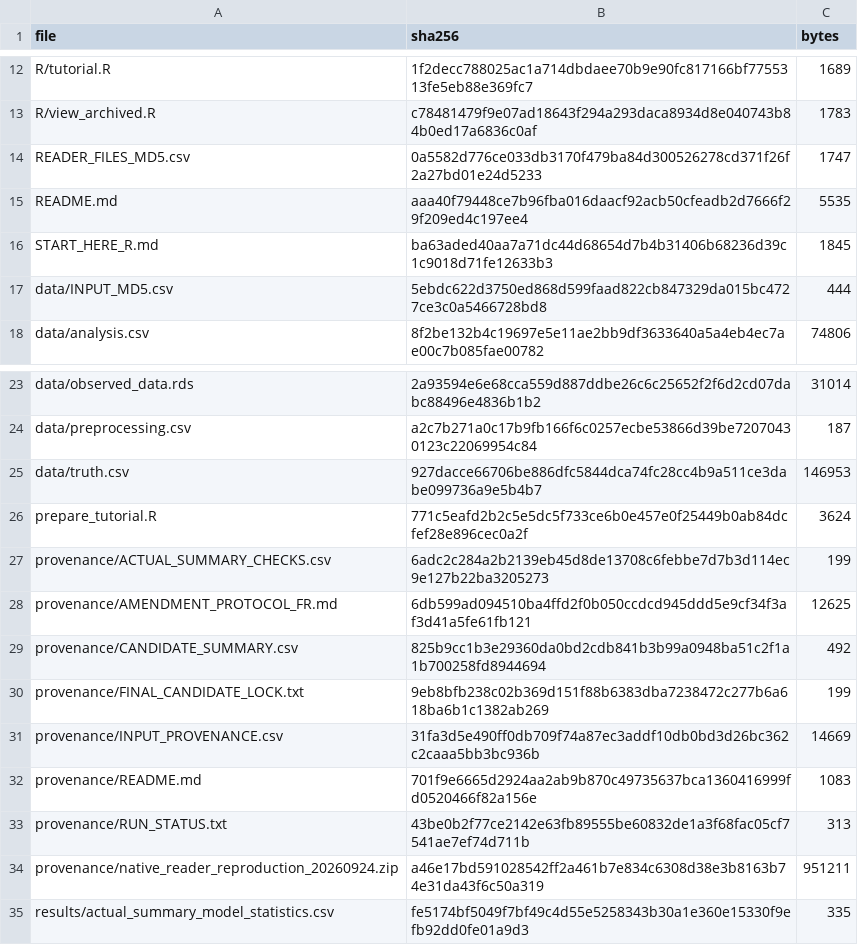
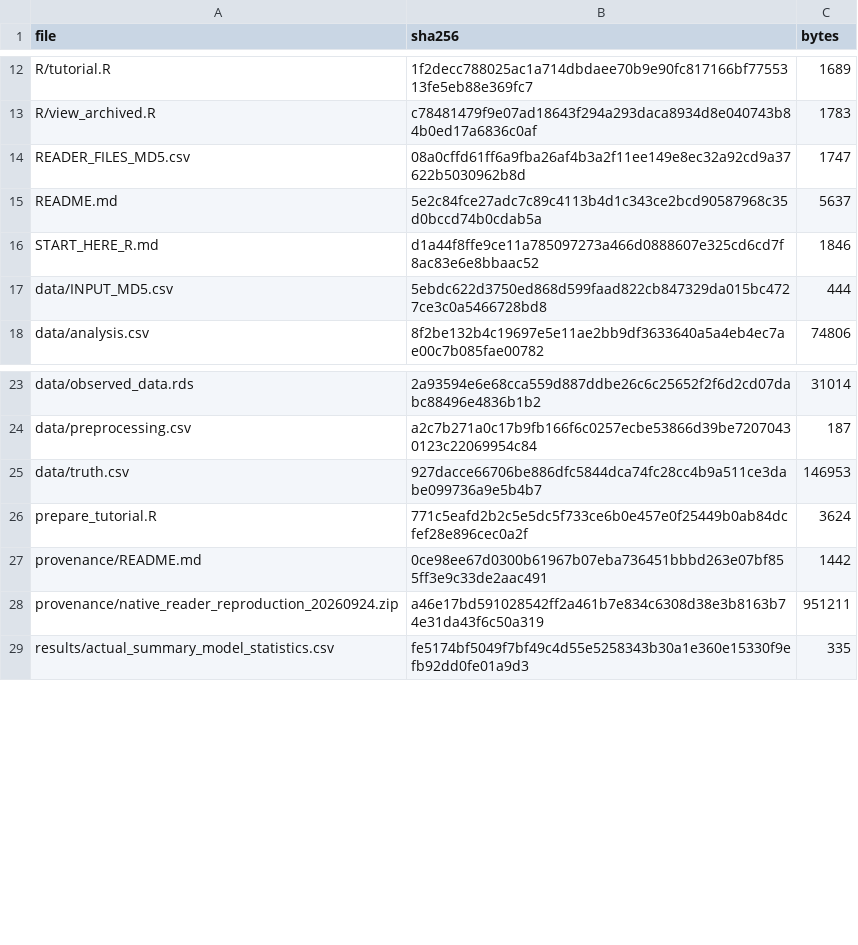
Before and after one commit to Renaud-Mabire/stochastic-cusp-tutorial, a CSV file: REPOSITORY_MANIFEST_SHA256.csv, drawn as a sheet; only a part is shown, gaps mark what is left out.

Commit message:
Keep concise English provenance and native reader archive

```diff
--- a/REPOSITORY_MANIFEST_SHA256.csv
+++ b/REPOSITORY_MANIFEST_SHA256.csv
@@ -13,5 +13,5 @@ R/tutorial.R,1f2decc788025ac1a714dbdaee70b9e90fc817166bf7755313fe5eb88e369fc7,16
 R/view_archived.R,c78481479f9e07ad18643f294a293daca8934d8e040743b84b0ed17a6836c0af,1783
-READER_FILES_MD5.csv,0a5582d776ce033db3170f479ba84d300526278cd371f26f2a27bd01e24d5233,1747
-README.md,aaa40f79448ce7b96fba016daacf92acb50cfeadb2d7666f29f209ed4c197ee4,5535
-START_HERE_R.md,ba63aded40aa7a71dc44d68654d7b4b31406b68236d39c1c9018d71fe12633b3,1845
+READER_FILES_MD5.csv,08a0cffd61ff6a9fba26af4b3a2f11ee149e8ec32a92cd9a37622b5030962b8d,1747
+README.md,5e2c84fce27adc7c89c4113b4d1c343ce2bcd90587968c35d0bccd74b0cdab5a,5637
+START_HERE_R.md,d1a44f8ffe9ce11a785097273a466d0888607e325cd6cd7f8ac83e6e8bbaac52,1846
 data/INPUT_MD5.csv,5ebdc622d3750ed868d599faad822cb847329da015bc4727ce3c0a5466728bd8,444
@@ -26,9 +26,3 @@ data/truth.csv,927dacce66706be886dfc5844dca74fc28cc4b9a511ce3dabe099736a9e5b4b7,
 prepare_tutorial.R,771c5eafd2b2c5e5dc5f733ce6b0e457e0f25449b0ab84dcfef28e896cec0a2f,3624
-provenance/ACTUAL_SUMMARY_CHECKS.csv,6adc2c284a2b2139eb45d8de13708c6febbe7d7b3d114ec9e127b22ba3205273,199
-provenance/AMENDMENT_PROTOCOL_FR.md,6db599ad094510ba4ffd2f0b050ccdcd945ddd5e9cf34f3af3d41a5fe61fb121,12625
-provenance/CANDIDATE_SUMMARY.csv,825b9cc1b3e29360da0bd2cdb841b3b99a0948ba51c2f1a1b700258fd8944694,492
-provenance/FINAL_CANDIDATE_LOCK.txt,9eb8bfb238c02b369d151f88b6383dba7238472c277b6a618ba6b1c1382ab269,199
-provenance/INPUT_PROVENANCE.csv,31fa3d5e490ff0db709f74a87ec3addf10db0bd3d26bc362c2caaa5bb3bc936b,14669
-provenance/README.md,701f9e6665d2924aa2ab9b870c49735637bca1360416999fd0520466f82a156e,1083
-provenance/RUN_STATUS.txt,43be0b2f77ce2142e63fb89555be60832de1a3f68fac05cf7541ae7ef74d711b,313
+provenance/README.md,0ce98ee67d0300b61967b07eba736451bbbd263e07bf855ff3e9c33de2aac491,1442
 provenance/native_reader_reproduction_20260924.zip,a46e17bd591028542ff2a461b7e834c6308d38e3b8163b74e31da43f6c50a319,951211
```
Also changed, not shown: READER_FILES_MD5.csv, 9 other files.
